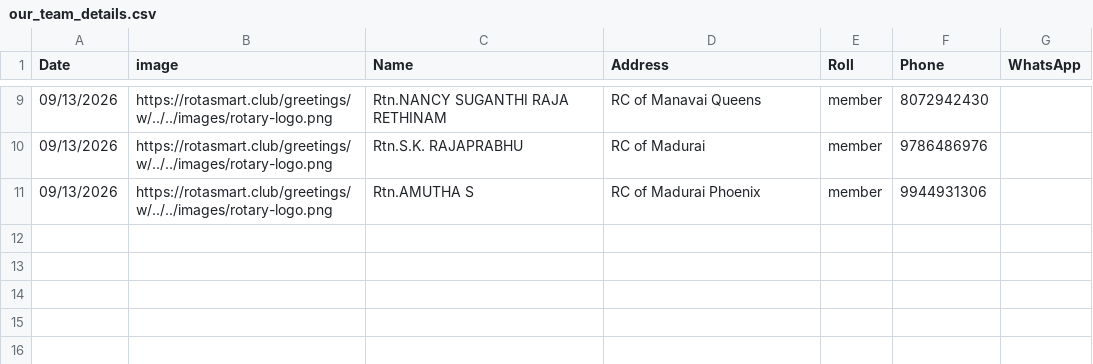
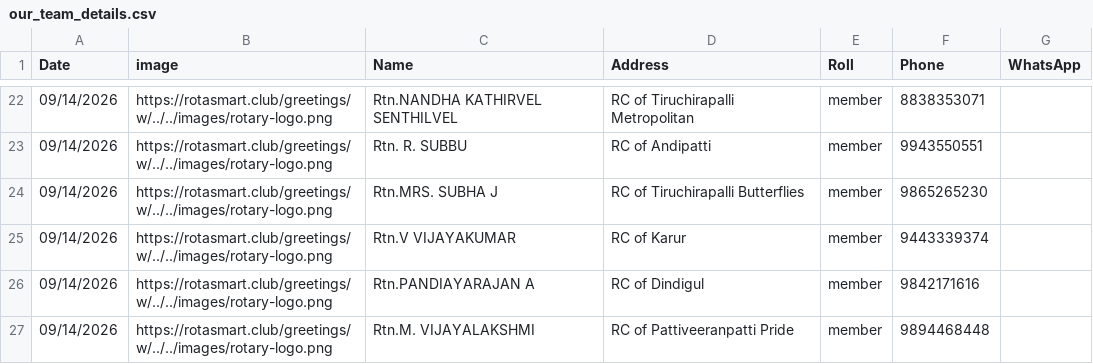
Before and after one commit to amuthap/wedding_automation, a CSV file: our_team_details.csv, drawn as a sheet; only a part is shown, gaps mark what is left out; the diff covers the shown part only.

```diff
--- a/our_team_details.csv
+++ b/our_team_details.csv
@@ -9,3 +22,6 @@ Date,image,Name,Address,Roll,Phone,WhatsApp
-09/13/2026,https://rotasmart.club/greetings/w/../../images/rotary-logo.png,Rtn.NANCY SUGANTHI RAJA RETHINAM,RC of Manavai Queens,member,8072942430,
-09/13/2026,https://rotasmart.club/greetings/w/../../images/rotary-logo.png,Rtn.S.K. RAJAPRABHU,RC of Madurai,member,9786486976,
-09/13/2026,https://rotasmart.club/greetings/w/../../images/rotary-logo.png,Rtn.AMUTHA S,RC of Madurai Phoenix,member,9944931306,
+09/14/2026,https://rotasmart.club/greetings/w/../../images/rotary-logo.png,Rtn.NANDHA KATHIRVEL SENTHILVEL,RC of Tiruchirapalli Metropolitan,member,8838353071,
+09/14/2026,https://rotasmart.club/greetings/w/../../images/rotary-logo.png,Rtn. R. SUBBU,RC of Andipatti,member,9943550551,
+09/14/2026,https://rotasmart.club/greetings/w/../../images/rotary-logo.png,Rtn.MRS. SUBHA J,RC of Tiruchirapalli Butterflies,member,9865265230,
+09/14/2026,https://rotasmart.club/greetings/w/../../images/rotary-logo.png,Rtn.V VIJAYAKUMAR,RC of Karur,member,9443339374,
+09/14/2026,https://rotasmart.club/greetings/w/../../images/rotary-logo.png,Rtn.PANDIAYARAJAN A,RC of Dindigul,member,9842171616,
+09/14/2026,https://rotasmart.club/greetings/w/../../images/rotary-logo.png,Rtn.M. VIJAYALAKSHMI,RC of Pattiveeranpatti Pride,member,9894468448,
```
Also changed, not shown: 17 added rows, 4 removed rows and 12 edited cells elsewhere in this file, 52 other files.
